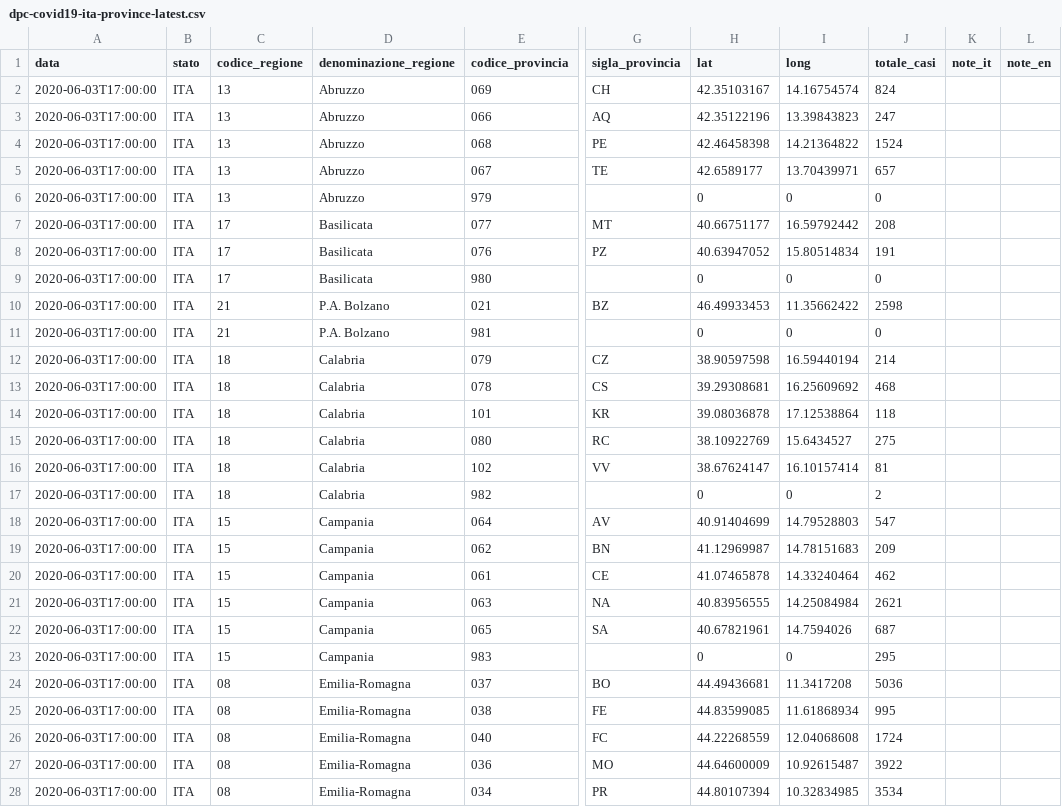
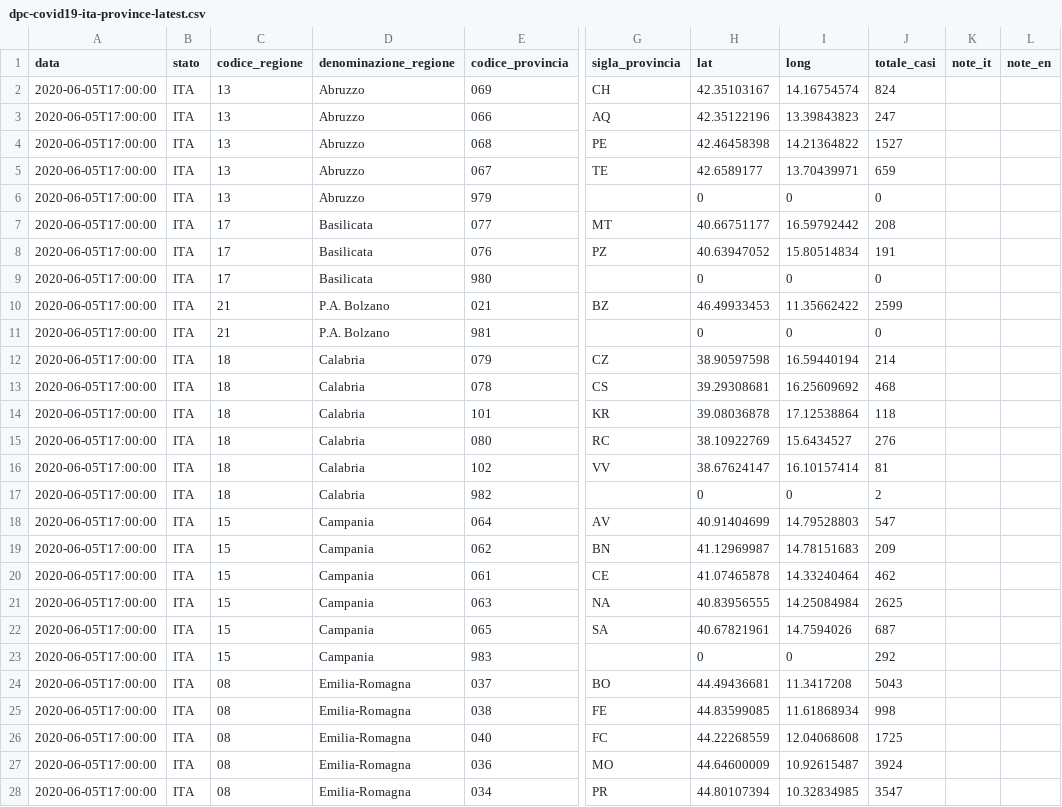
Before and after one commit to morinim/documents, a CSV file: covid19_italy/datasets/dpc-covid19-ita-province-latest.csv, drawn as a sheet; only a part is shown, gaps mark what is left out; the diff covers the shown part only; the diff names each change by its address in the sheet, - before the commit and + after, or states it on an @@ line.

```diff
--- a/covid19_italy/datasets/dpc-covid19-ita-province-latest.csv
+++ b/covid19_italy/datasets/dpc-covid19-ita-province-latest.csv
-A2:A28 (data): 2020-06-03T17:00:00
+A2:A28 (data): 2020-06-05T17:00:00
-J4 (totale_casi): 1524
+J4 (totale_casi): 1527
-J5 (totale_casi): 657
+J5 (totale_casi): 659
-J10 (totale_casi): 2598
+J10 (totale_casi): 2599
-J15 (totale_casi): 275
+J15 (totale_casi): 276
-J21 (totale_casi): 2621
+J21 (totale_casi): 2625
-J23 (totale_casi): 295
+J23 (totale_casi): 292
-J24 (totale_casi): 5036
+J24 (totale_casi): 5043
-J25 (totale_casi): 995
+J25 (totale_casi): 998
-J26 (totale_casi): 1724
+J26 (totale_casi): 1725
-J27 (totale_casi): 3922
+J27 (totale_casi): 3924
-J28 (totale_casi): 3534
+J28 (totale_casi): 3547
```
Also changed, not shown: 151 edited cells elsewhere in this file, covid19_italy/datasets/dpc-covid19-ita-andamento-nazionale.csv, 1 other file.
